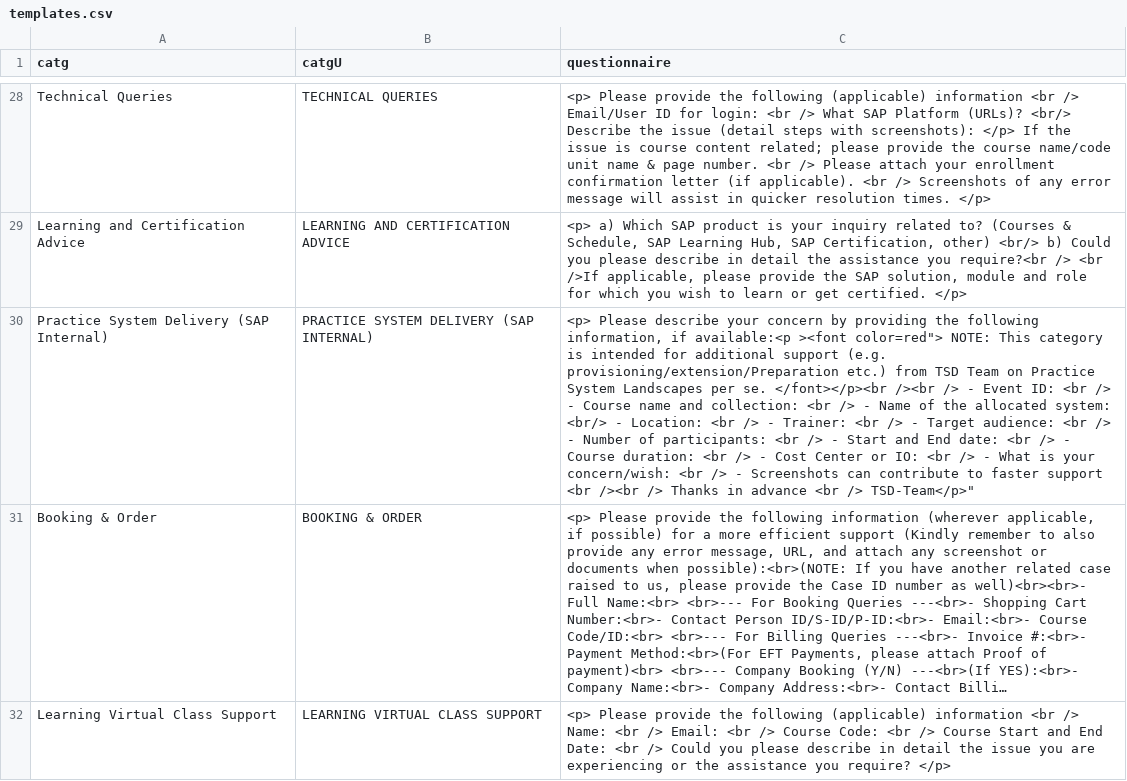
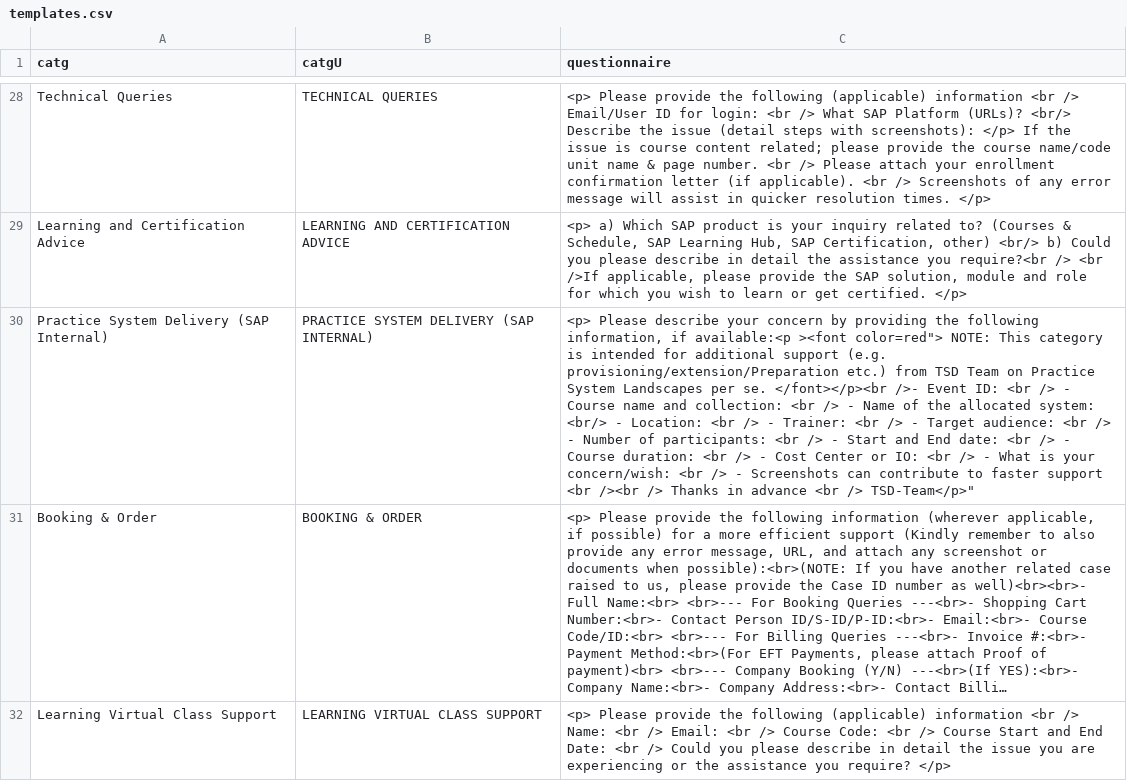
Before and after one commit to sunny13nitk/LSOPortalApp-Java17-MTA, a CSV file: srv/src/main/resources/configCatg/templates.csv, drawn as a sheet; only a part is shown, gaps mark what is left out; long unchanged cells end in …; the diff names each change by its address in the sheet, - before the commit and + after, or states it on an @@ line.

Commit message:
remove extra line from template

```diff
--- a/srv/src/main/resources/configCatg/templates.csv
+++ b/srv/src/main/resources/configCatg/templates.csv
-C30 (questionnaire): …se. </font></p><br /><br /> - Event ID:…
+C30 (questionnaire): …se. </font></p><br />- Event ID:…
```
